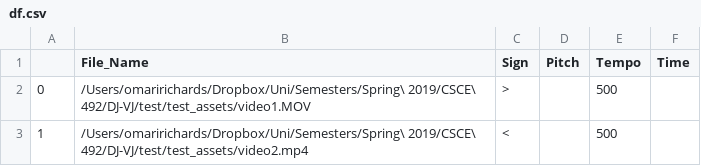
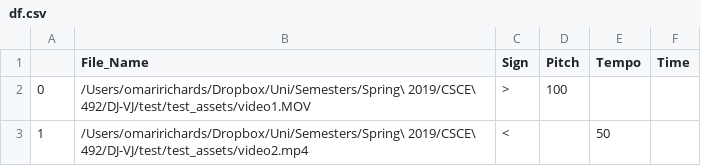
Before and after one commit to SCCapstone/DJ-VJ, a CSV file: df.csv, drawn as a sheet.

```diff
--- a/df.csv
+++ b/df.csv
@@ -1,3 +1,3 @@
 ,File_Name,Sign,Pitch,Tempo,Time
-0,/Users/omaririchards/Dropbox/Uni/Semesters/Spring\ 2019/CSCE\ 492/DJ-VJ/test/test_assets/video1.MOV,>,,500,
-1,/Users/omaririchards/Dropbox/Uni/Semesters/Spring\ 2019/CSCE\ 492/DJ-VJ/test/test_assets/video2.mp4,<,,500,
+0,/Users/omaririchards/Dropbox/Uni/Semesters/Spring\ 2019/CSCE\ 492/DJ-VJ/test/test_assets/video1.MOV,>,100,,
+1,/Users/omaririchards/Dropbox/Uni/Semesters/Spring\ 2019/CSCE\ 492/DJ-VJ/test/test_assets/video2.mp4,<,,50,
```
Also changed, not shown: master.csv, 3 other files.
